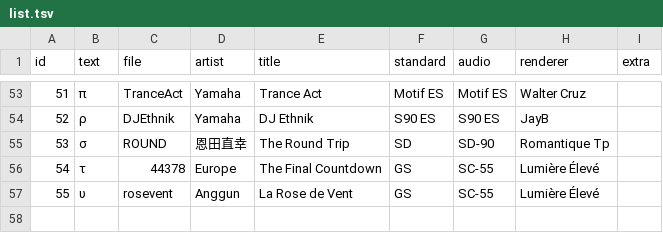
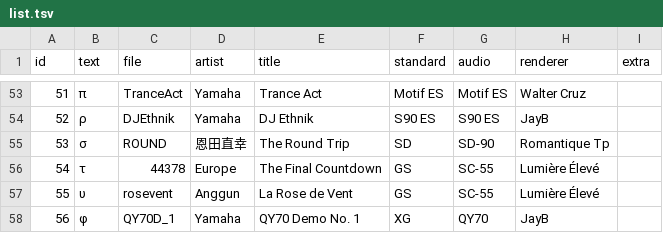
Before and after one commit to ltgcgo/midi-demo-data, a TSV file: collection/octavia/list.tsv, drawn as a sheet; only a part is shown, gaps mark what is left out.

Commit message:
"New" demo.

```diff
--- a/collection/octavia/list.tsv
+++ b/collection/octavia/list.tsv
@@ -57 +57,2 @@ id	text	file	artist	title	standard	audio	renderer	extra
 55	υ	rosevent	Anggun	La Rose de Vent	GS	SC-55	Lumière Élevé	
+56	φ	QY70D_1	Yamaha	QY70 Demo No. 1	XG	QY70	JayB	
```
Also changed, not shown: 4 other files.
